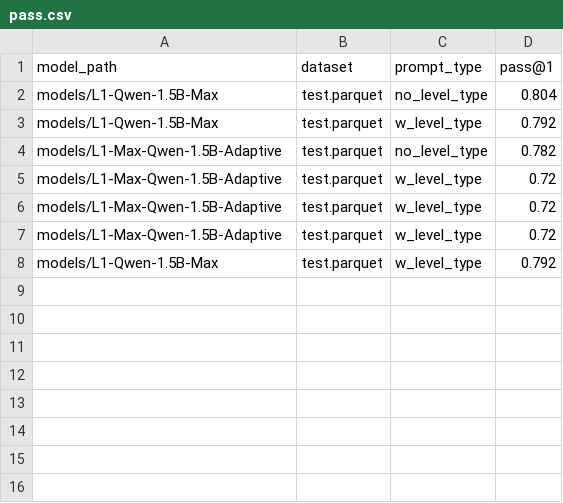
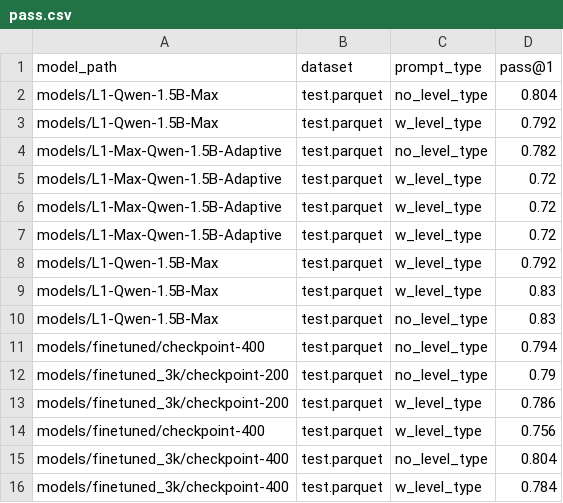
Before and after one commit to cayasryan/AdaptiveMathReasoning, a CSV file: eval_results/pass.csv, drawn as a sheet; the diff names each change by its address in the sheet, - before the commit and + after, or states it on an @@ line.

Commit message:
more eval results + figs

```diff
--- a/eval_results/pass.csv
+++ b/eval_results/pass.csv
+row 9: models/L1-Qwen-1.5B-Max | test.parquet | w_level_type | 0.83
+row 10: models/L1-Qwen-1.5B-Max | test.parquet | no_level_type | 0.83
+row 11: models/finetuned/checkpoint-400 | test.parquet | no_level_type | 0.794
+row 12: models/finetuned_3k/checkpoint-200 | test.parquet | no_level_type | 0.79
+row 13: models/finetuned_3k/checkpoint-200 | test.parquet | w_level_type | 0.786
+row 14: models/finetuned/checkpoint-400 | test.parquet | w_level_type | 0.756
+row 15: models/finetuned_3k/checkpoint-400 | test.parquet | no_level_type | 0.804
+row 16: models/finetuned_3k/checkpoint-400 | test.parquet | w_level_type | 0.784
```
Also changed, not shown: 20 other files.
